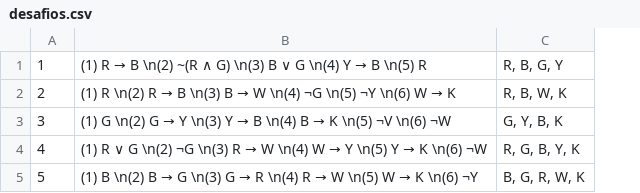
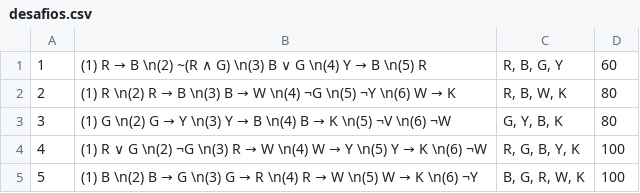
Before and after one commit to Bernardo-OS/jojo_logica, a CSV file: jogo_logico_2/desafios.csv, drawn as a sheet; the diff names each change by its address in the sheet, - before the commit and + after, or states it on an @@ line.

Commit message:
Modify desafios.csv to add custumized time for each challenge
Updated challenges with new time in seconds for each challenge.

```diff
--- a/jogo_logico_2/desafios.csv
+++ b/jogo_logico_2/desafios.csv
+column D, rows 1-5: 60 | 80 | 80 | 100 | 100
```
